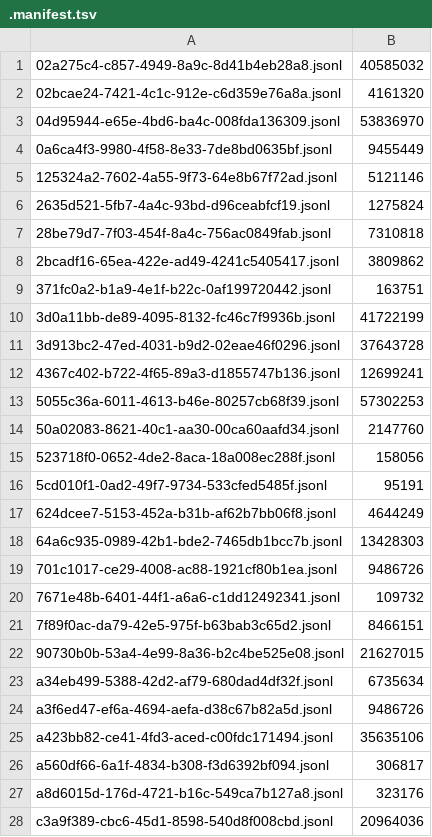
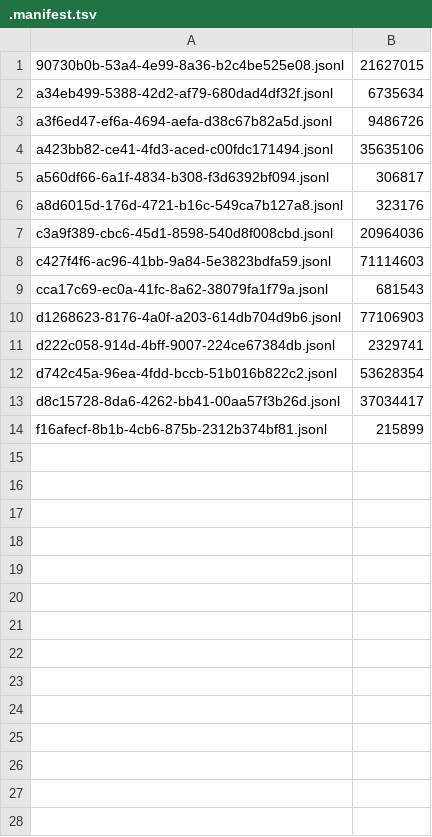
Before and after one commit to adhityablubridge/sessions, a TSV file: projects/CP/.manifest.tsv, drawn as a sheet; only a part is shown; the shorter side is filled out with more unchanged rows.

```diff
--- a/projects/CP/.manifest.tsv
+++ b/projects/CP/.manifest.tsv
@@ -1,22 +1 @@
-02a275c4-c857-4949-8a9c-8d41b4eb28a8.jsonl	40585032
-02bcae24-7421-4c1c-912e-c6d359e76a8a.jsonl	4161320
-04d95944-e65e-4bd6-ba4c-008fda136309.jsonl	53836970
-0a6ca4f3-9980-4f58-8e33-7de8bd0635bf.jsonl	9455449
-125324a2-7602-4a55-9f73-64e8b67f72ad.jsonl	5121146
-2635d521-5fb7-4a4c-93bd-d96ceabfcf19.jsonl	1275824
-28be79d7-7f03-454f-8a4c-756ac0849fab.jsonl	7310818
-2bcadf16-65ea-422e-ad49-4241c5405417.jsonl	3809862
-371fc0a2-b1a9-4e1f-b22c-0af199720442.jsonl	163751
-3d0a11bb-de89-4095-8132-fc46c7f9936b.jsonl	41722199
-3d913bc2-47ed-4031-b9d2-02eae46f0296.jsonl	37643728
-4367c402-b722-4f65-89a3-d1855747b136.jsonl	12699241
-5055c36a-6011-4613-b46e-80257cb68f39.jsonl	57302253
-50a02083-8621-40c1-aa30-00ca60aafd34.jsonl	2147760
-523718f0-0652-4de2-8aca-18a008ec288f.jsonl	158056
-5cd010f1-0ad2-49f7-9734-533cfed5485f.jsonl	95191
-624dcee7-5153-452a-b31b-af62b7bb06f8.jsonl	4644249
-64a6c935-0989-42b1-bde2-7465db1bcc7b.jsonl	13428303
-701c1017-ce29-4008-ac88-1921cf80b1ea.jsonl	9486726
-7671e48b-6401-44f1-a6a6-c1dd12492341.jsonl	109732
-7f89f0ac-da79-42e5-975f-b63bab3c65d2.jsonl	8466151
 90730b0b-53a4-4e99-8a36-b2c4be525e08.jsonl	21627015
```
Also changed, not shown: 1 other file.
